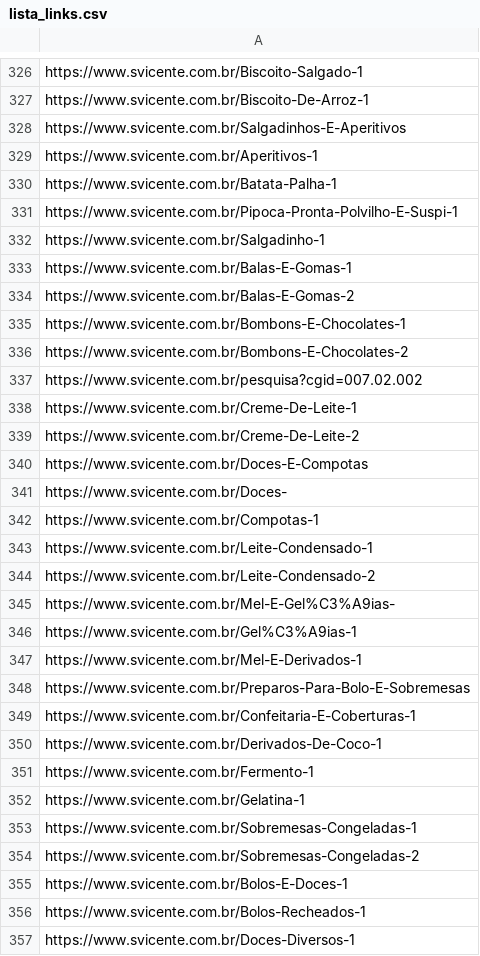
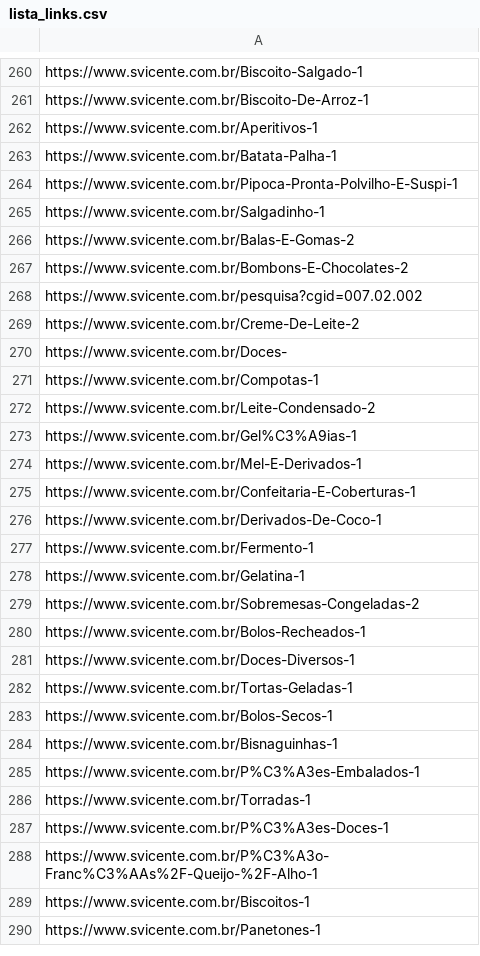
Before and after one commit to felipevaz06/mercado, a CSV file: results/saovicente/lista_links.csv, drawn as a sheet; only a part is shown, gaps mark what is left out; the shorter side is filled out with more unchanged rows; the diff covers the shown part only.

```diff
--- a/results/saovicente/lista_links.csv
+++ b/results/saovicente/lista_links.csv
@@ -327,3 +261,2 @@ https://www.svicente.com.br/Biscoito-Salgado-1
 https://www.svicente.com.br/Biscoito-De-Arroz-1
-https://www.svicente.com.br/Salgadinhos-E-Aperitivos
 https://www.svicente.com.br/Aperitivos-1
@@ -332,18 +265,11 @@ https://www.svicente.com.br/Pipoca-Pronta-Polvilho-E-Suspi-1
 https://www.svicente.com.br/Salgadinho-1
-https://www.svicente.com.br/Balas-E-Gomas-1
 https://www.svicente.com.br/Balas-E-Gomas-2
-https://www.svicente.com.br/Bombons-E-Chocolates-1
 https://www.svicente.com.br/Bombons-E-Chocolates-2
 https://www.svicente.com.br/pesquisa?cgid=007.02.002
-https://www.svicente.com.br/Creme-De-Leite-1
 https://www.svicente.com.br/Creme-De-Leite-2
-https://www.svicente.com.br/Doces-E-Compotas
 https://www.svicente.com.br/Doces-
 https://www.svicente.com.br/Compotas-1
-https://www.svicente.com.br/Leite-Condensado-1
 https://www.svicente.com.br/Leite-Condensado-2
-https://www.svicente.com.br/Mel-E-Gel%C3%A9ias-
 https://www.svicente.com.br/Gel%C3%A9ias-1
 https://www.svicente.com.br/Mel-E-Derivados-1
-https://www.svicente.com.br/Preparos-Para-Bolo-E-Sobremesas
 https://www.svicente.com.br/Confeitaria-E-Coberturas-1
@@ -352,5 +278,3 @@ https://www.svicente.com.br/Fermento-1
 https://www.svicente.com.br/Gelatina-1
-https://www.svicente.com.br/Sobremesas-Congeladas-1
 https://www.svicente.com.br/Sobremesas-Congeladas-2
-https://www.svicente.com.br/Bolos-E-Doces-1
 https://www.svicente.com.br/Bolos-Recheados-1
```
Also changed, not shown: 92 removed rows and 1 edited cell elsewhere in this file, 20 other files.
